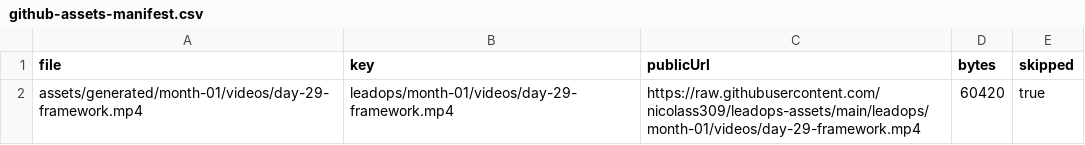
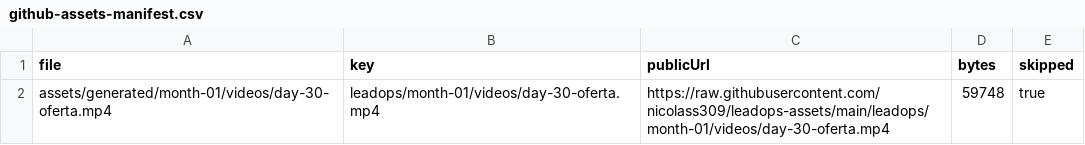
Before and after one commit to nicolass309/leadops-assets, a CSV file: github-assets-manifest.csv, drawn as a sheet.

```diff
--- a/github-assets-manifest.csv
+++ b/github-assets-manifest.csv
@@ -1,2 +1,2 @@
 file,key,publicUrl,bytes,skipped
-"assets/generated/month-01/videos/day-29-framework.mp4","leadops/month-01/videos/day-29-framework.mp4","https://raw.githubusercontent.com/nicolass309/leadops-assets/main/leadops/month-01/videos/day-29-framework.mp4","60420","true"
+"assets/generated/month-01/videos/day-30-oferta.mp4","leadops/month-01/videos/day-30-oferta.mp4","https://raw.githubusercontent.com/nicolass309/leadops-assets/main/leadops/month-01/videos/day-30-oferta.mp4","59748","true"
```
Also changed, not shown: automation/state/scheduled-posts.csv, 3 other files.
